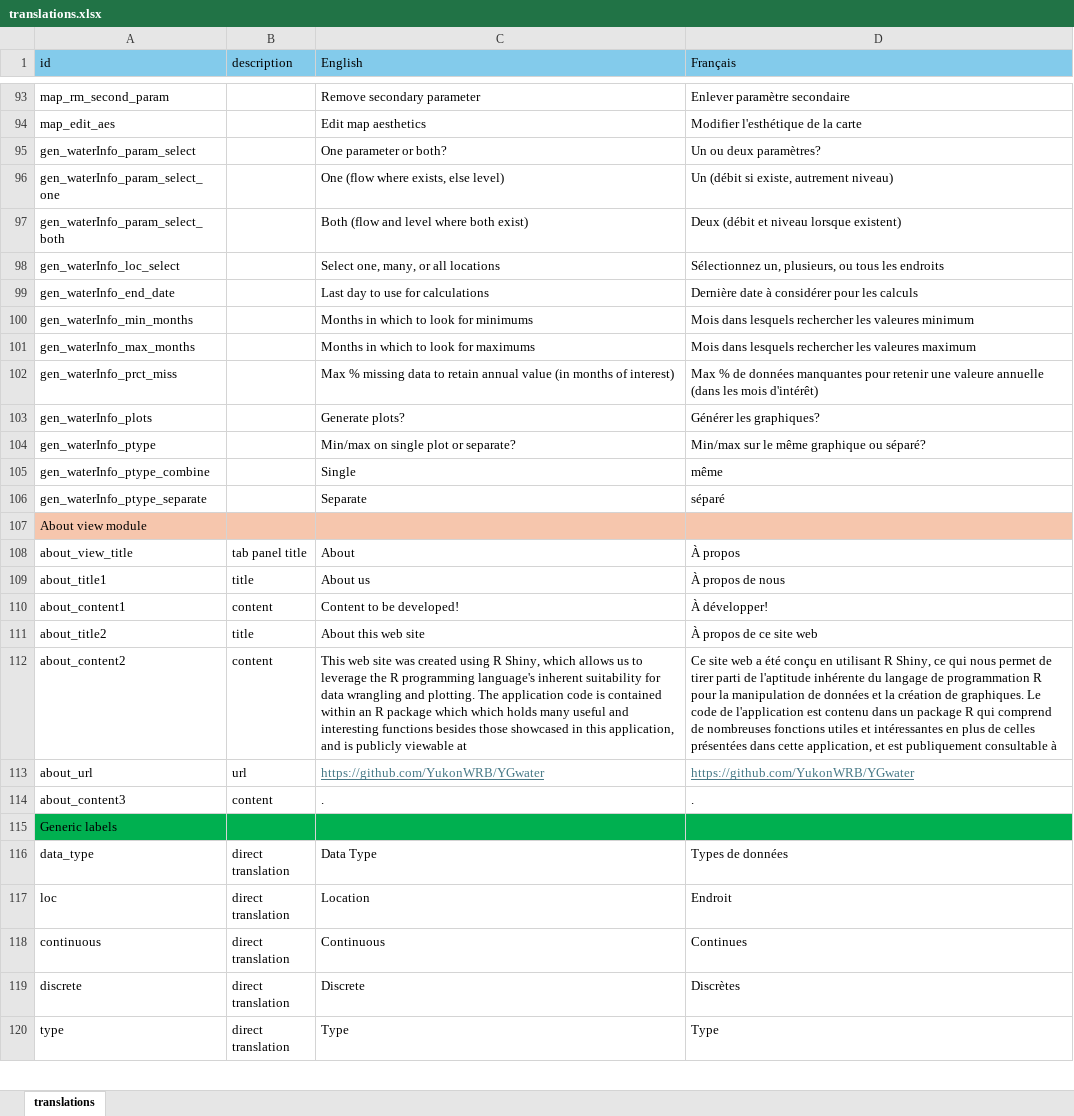
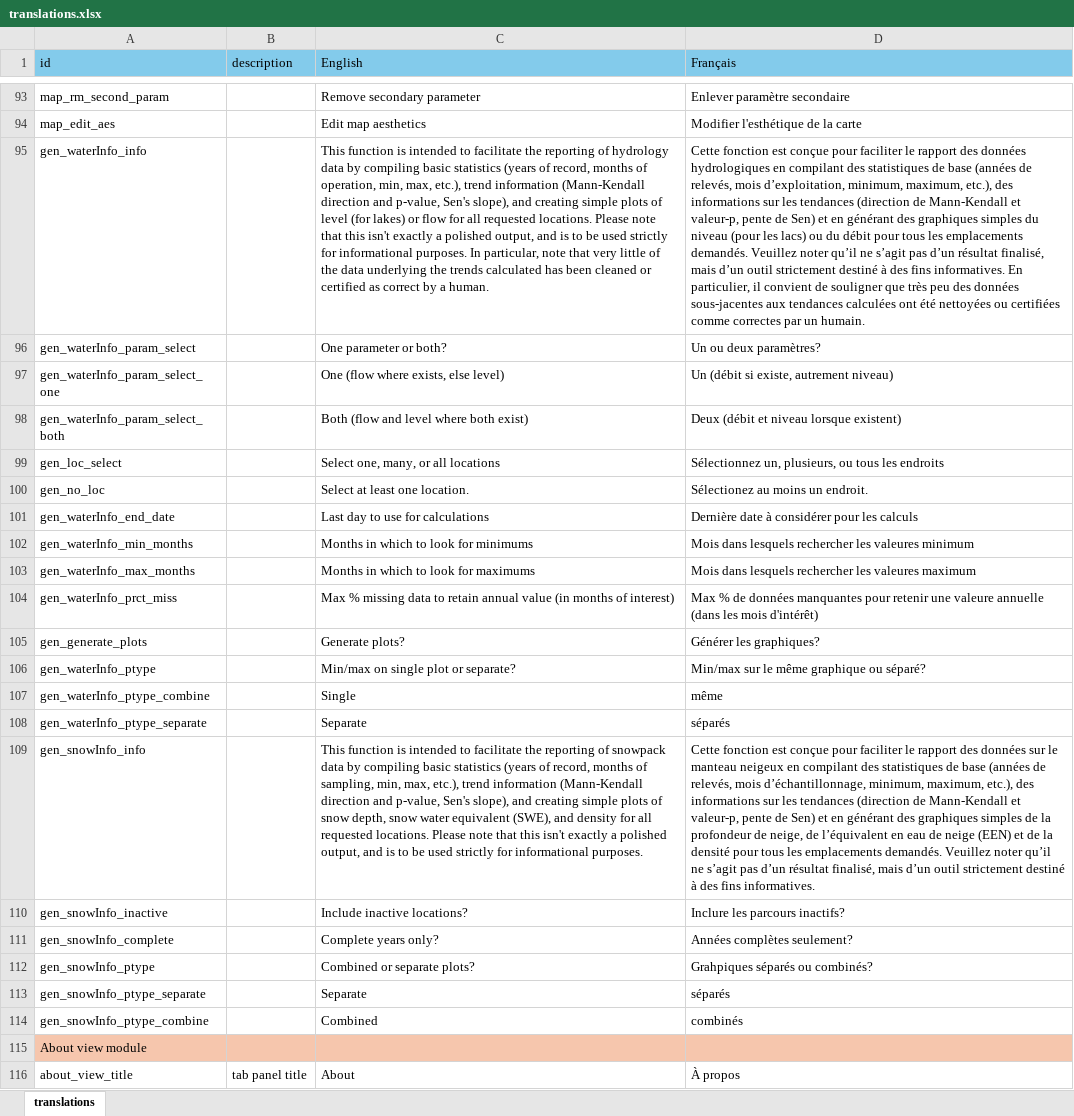
Before and after one commit to YukonWRB/YGwater, an Excel workbook: inst/apps/YGwater/translations.xlsx, sheet translations, drawn as a sheet; only a part is shown, gaps mark what is left out; the shorter side is filled out with more unchanged rows; values as stored, in another font and other column widths than the file's, no borders; addresses are those after the commit; the diff names each change by its address in the sheet, - before the commit and + after, or states it on an @@ line.

Commit message:
Add UI for snowInfo report

```diff
--- a/inst/apps/YGwater/translations.xlsx (sheet translations)
+++ b/inst/apps/YGwater/translations.xlsx (sheet translations)
+row 95: gen_waterInfo_info |  | This function is intended to facilitate the reporting of hydrology data by compiling basic statistics (years of record, months of operation, min, max, etc.), trend information (Mann-Kendall direction and p-value, Sen's slope), and creating simple plots of level (for lakes) or flow for all requested locations. Please note that this isn't exactly a polished output, and is to be used strictly for informational purposes. In particular, note that very little of the data underlying the trends calculated has been cleaned or certified as correct by a human. | Cette fonction est conçue pour faciliter le rapport des données hydrologiques en compilant des statistiques de base (années de relevés, mois d’exploitation, minimum, maximum, etc.), des informations sur les tendances (direction de Mann-Kendall et valeur-p, pente de Sen) et en générant des graphiques simples du niveau (pour les lacs) ou du débit pour tous les emplacements demandés. Veuillez noter qu’il ne s’agit pas d’un résultat finalisé, mais d’un outil strictement destiné à des fins informatives. En particulier, il convient de souligner que très peu des données sous-jacentes aux tendances calculées ont été nettoyées ou certifiées comme correctes par un humain.
-A99 (id): gen_waterInfo_loc_select
+A99 (id): gen_loc_select
+row 100: gen_no_loc |  | Select at least one location. | Sélectionez au moins un endroit.
-A105 (id): gen_waterInfo_plots
+A105 (id): gen_generate_plots
-D108 (Français): séparé
+D108 (Français): séparés
+row 109: gen_snowInfo_info |  | This function is intended to facilitate the reporting of snowpack data by compiling basic statistics (years of record, months of sampling, min, max, etc.), trend information (Mann-Kendall direction and p-value, Sen's slope), and creating simple plots of snow depth, snow water equivalent (SWE), and density for all requested locations. Please note that this isn't exactly a polished output, and is to be used strictly for informational purposes. | Cette fonction est conçue pour faciliter le rapport des données sur le manteau neigeux en compilant des statistiques de base (années de relevés, mois d’échantillonnage, minimum, maximum, etc.), des informations sur les tendances (direction de Mann-Kendall et valeur-p, pente de Sen) et en générant des graphiques simples de la profondeur de neige, de l’équivalent en eau de neige (EEN) et de la densité pour tous les emplacements demandés. Veuillez noter qu’il ne s’agit pas d’un résultat finalisé, mais d’un outil strictement destiné à des fins informatives.
+row 110: gen_snowInfo_inactive |  | Include inactive locations? | Inclure les parcours inactifs?
+row 111: gen_snowInfo_complete |  | Complete years only? | Années complètes seulement?
+row 112: gen_snowInfo_ptype |  | Combined or separate plots? | Grahpiques séparés ou combinés?
+row 113: gen_snowInfo_ptype_separate |  | Separate | séparés
+row 114: gen_snowInfo_ptype_combine |  | Combined | combinés
```
Also changed, not shown: 4 other files.
